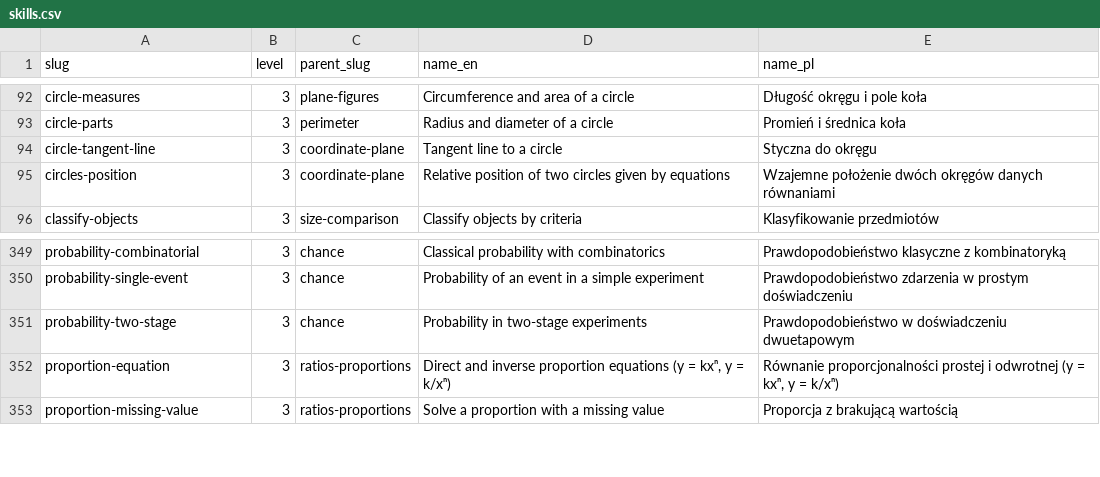
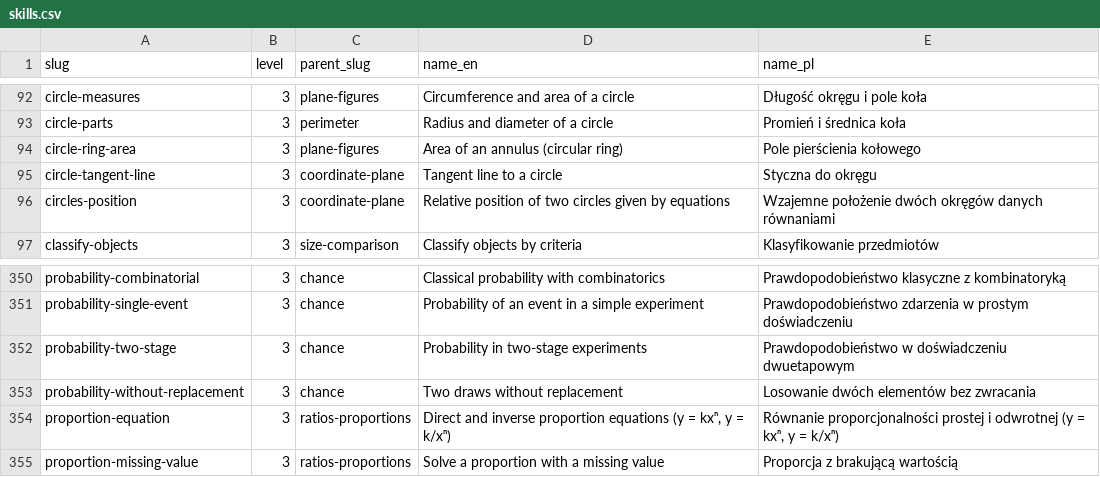
Before and after one commit to imaginesis/curriculum-crosswalk, a CSV file: data/skills.csv, drawn as a sheet; only a part is shown, gaps mark what is left out.

```diff
--- a/data/skills.csv
+++ b/data/skills.csv
@@ -93,2 +93,3 @@ circle-measures,3,plane-figures,Circumference and area of a circle,Długość ok
 circle-parts,3,perimeter,Radius and diameter of a circle,Promień i średnica koła
+circle-ring-area,3,plane-figures,Area of an annulus (circular ring),Pole pierścienia kołowego
 circle-tangent-line,3,coordinate-plane,Tangent line to a circle,Styczna do okręgu
@@ -351,2 +352,3 @@ probability-single-event,3,chance,Probability of an event in a simple experiment
 probability-two-stage,3,chance,Probability in two-stage experiments,Prawdopodobieństwo w doświadczeniu dwuetapowym
+probability-without-replacement,3,chance,Two draws without replacement,Losowanie dwóch elementów bez zwracania
 proportion-equation,3,ratios-proportions,"Direct and inverse proportion equations (y = kxⁿ, y = k/xⁿ)","Równanie proporcjonalności prostej i odwrotnej (y = kxⁿ, y = k/xⁿ)"
```
Also changed, not shown: data/placements.csv, 3 other files.
